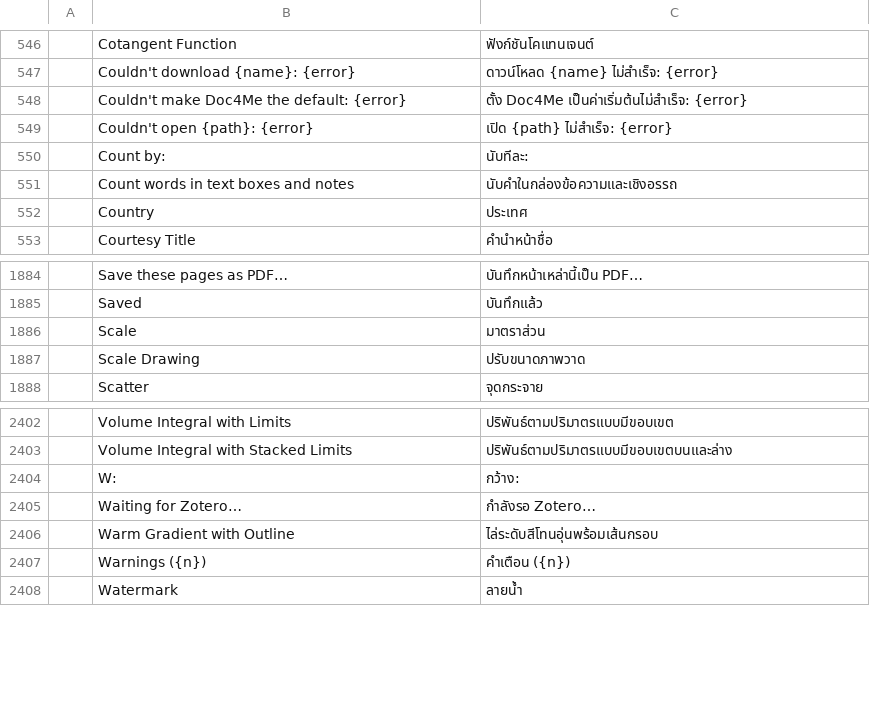
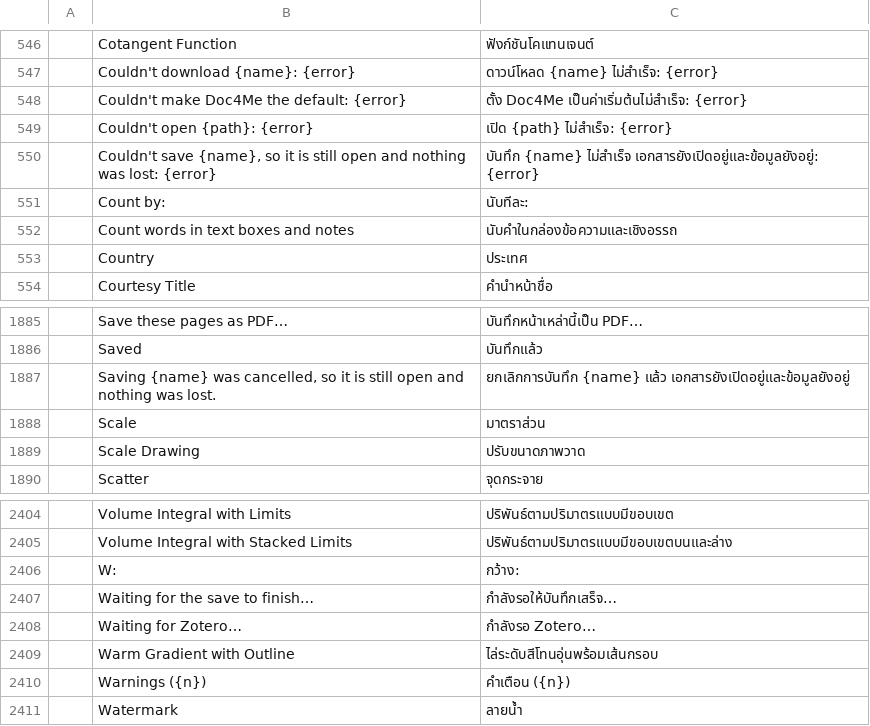
Before and after one commit to veevie55/doc4me, a TSV file: crates/ui-egui/src/i18n/th.tsv, drawn as a sheet; only a part is shown, gaps mark what is left out; the diff names each change by its address in the sheet, - before the commit and + after, or states it on an @@ line.

Commit message:
Wait for browser picker saves before replacing documents

```diff
--- a/crates/ui-egui/src/i18n/th.tsv
+++ b/crates/ui-egui/src/i18n/th.tsv
+row 550:  | Couldn't save {name}, so it is still open and nothing was lost: {error} | บันทึก {name} ไม่สำเร็จ เอกสารยังเปิดอยู่และข้อมูลยังอยู่: {error}
+row 1887:  | Saving {name} was cancelled, so it is still open and nothing was lost. | ยกเลิกการบันทึก {name} แล้ว เอกสารยังเปิดอยู่และข้อมูลยังอยู่
+row 2407:  | Waiting for the save to finish… | กำลังรอให้บันทึกเสร็จ…
```
Also changed, not shown: 4 other files.
